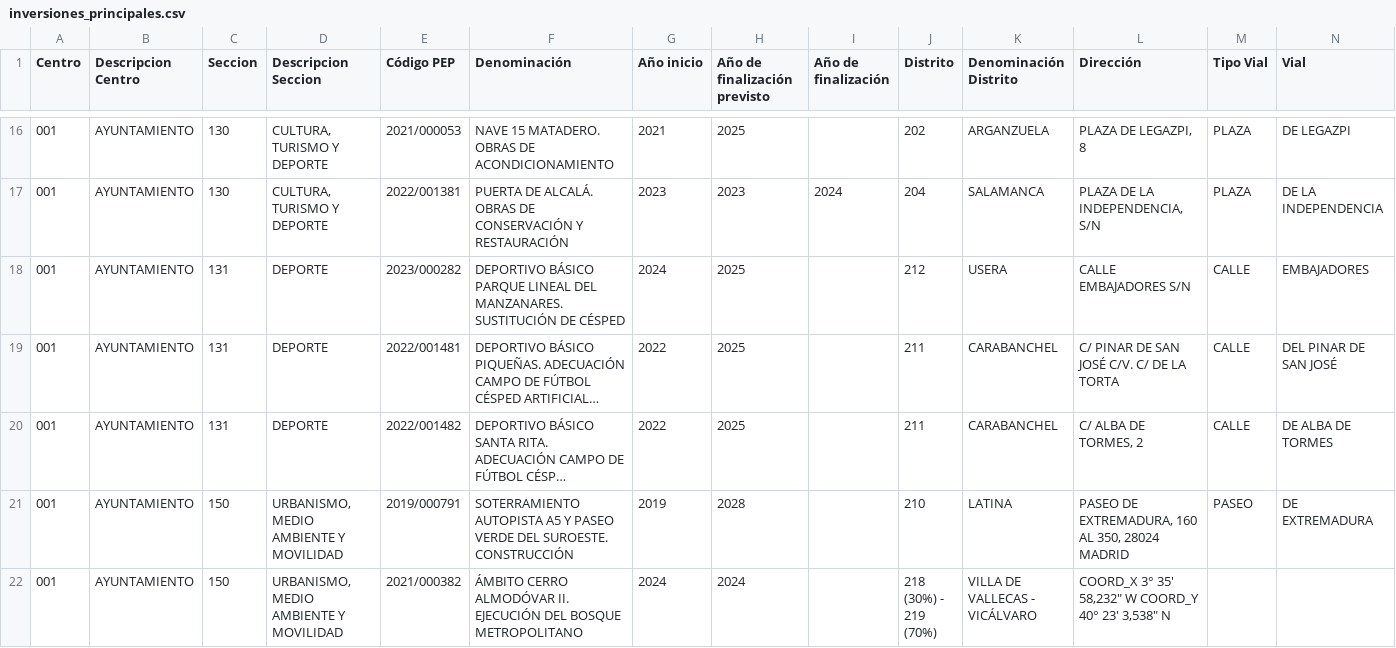
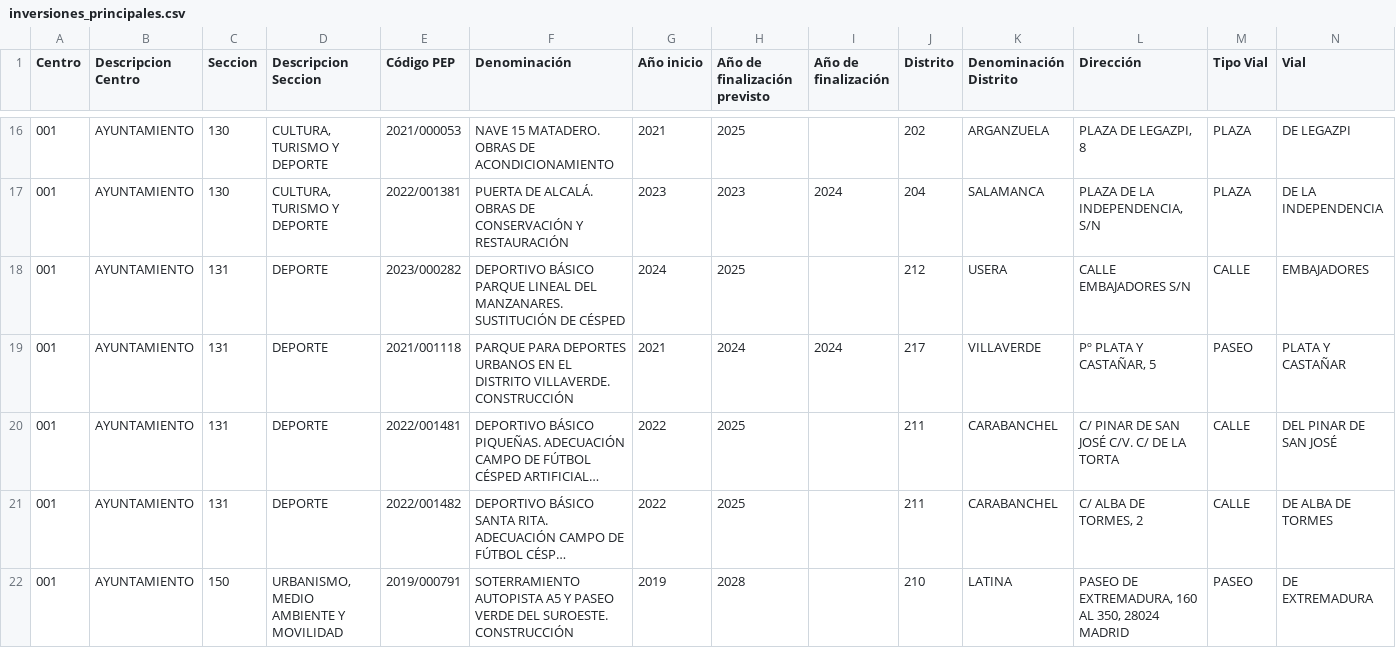
Before and after one commit to civio/presupuesto-madrid, a CSV file: data/es/municipio/2024/inversiones_principales.csv, drawn as a sheet; only a part is shown, gaps mark what is left out; the shorter side is filled out with more unchanged rows; long unchanged cells end in …; rows hold the shown columns only; the diff covers the shown part only; the diff names each change by its address in the sheet, - before the commit and + after, or states it on an @@ line.

Commit message:
Update 2024 main investments data
Change performed on the admin console.

```diff
--- a/data/es/municipio/2024/inversiones_principales.csv
+++ b/data/es/municipio/2024/inversiones_principales.csv
+row 19: 001 | AYUNTAMIENTO | 131 | DEPORTE | 2021/001118 | PARQUE PARA DEPORTES URBANOS EN EL DISTRITO VILLAVERDE. CONSTRUCCIÓN | 2021 | 2024 | 2024 | 217 | VILLAVERDE | Pº PLATA Y CASTAÑAR, 5 | PASEO | PLATA Y CASTAÑAR
```
Also changed, not shown: 3 added rows elsewhere in this file.
